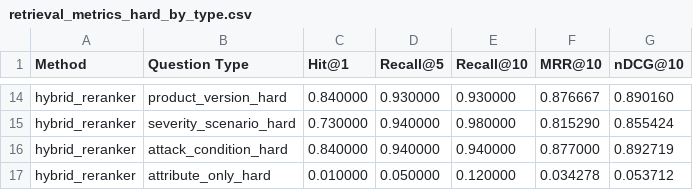
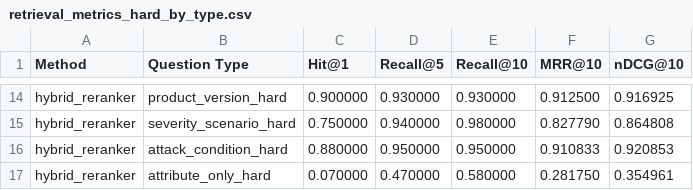
Before and after one commit to gangmurloc/CVE_KR_RAG, a CSV file: data/results/retrieval_metrics_hard_by_type.csv, drawn as a sheet; only a part is shown, gaps mark what is left out; removed rows and columns are numbered as before the commit, all else as after; the diff covers the shown part only; the diff names each change by its address in the sheet, - before the commit and + after, or states it on an @@ line.

```diff
--- a/data/results/retrieval_metrics_hard_by_type.csv
+++ b/data/results/retrieval_metrics_hard_by_type.csv
-C14 (Hit@1): 0.840000
+C14 (Hit@1): 0.900000
-F14 (MRR@10): 0.876667
+F14 (MRR@10): 0.912500
-G14 (nDCG@10): 0.890160
+G14 (nDCG@10): 0.916925
-C15 (Hit@1): 0.730000
+C15 (Hit@1): 0.750000
-F15 (MRR@10): 0.815290
+F15 (MRR@10): 0.827790
-G15 (nDCG@10): 0.855424
+G15 (nDCG@10): 0.864808
-row 16: hybrid_reranker | attack_condition_hard | 0.840000 | 0.940000 | 0.940000 | 0.877000 | 0.892719
-row 17: hybrid_reranker | attribute_only_hard | 0.010000 | 0.050000 | 0.120000 | 0.034278 | 0.053712
+row 16: hybrid_reranker | attack_condition_hard | 0.880000 | 0.950000 | 0.950000 | 0.910833 | 0.920853
+row 17: hybrid_reranker | attribute_only_hard | 0.070000 | 0.470000 | 0.580000 | 0.281750 | 0.354961
```
Also changed, not shown: 5 added rows, 5 removed rows and 22 edited cells elsewhere in this file, data/results/retrieval_metrics_hard.csv, 7 other files.
